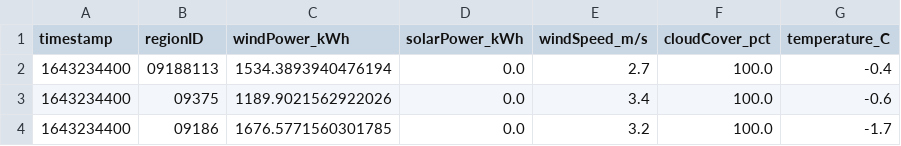
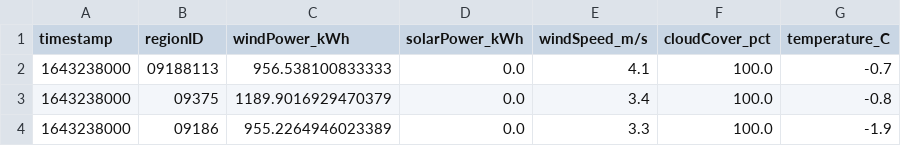
Before and after one commit to PatrycjaO/PipelineProject, a CSV file: monitor_data/live_energydata.csv, drawn as a sheet.

```diff
--- a/monitor_data/live_energydata.csv
+++ b/monitor_data/live_energydata.csv
@@ -1,4 +1,4 @@
 timestamp,regionID,windPower_kWh,solarPower_kWh,windSpeed_m/s,cloudCover_pct,temperature_C
-1643234400,09188113,1534.3893940476194,0.0,2.7,100.0,-0.4
-1643234400,09375,1189.9021562922026,0.0,3.4,100.0,-0.6
-1643234400,09186,1676.5771560301785,0.0,3.2,100.0,-1.7
+1643238000,09188113,956.538100833333,0.0,4.1,100.0,-0.7
+1643238000,09375,1189.9016929470379,0.0,3.4,100.0,-0.8
+1643238000,09186,955.2264946023389,0.0,3.3,100.0,-1.9
```
Also changed, not shown: 6 other files.
